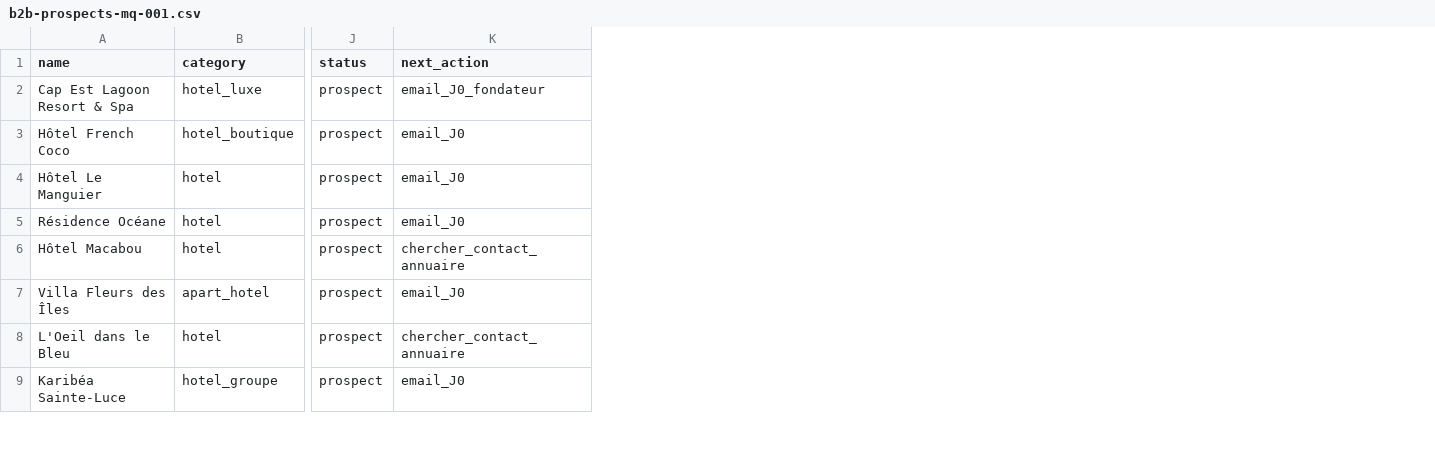
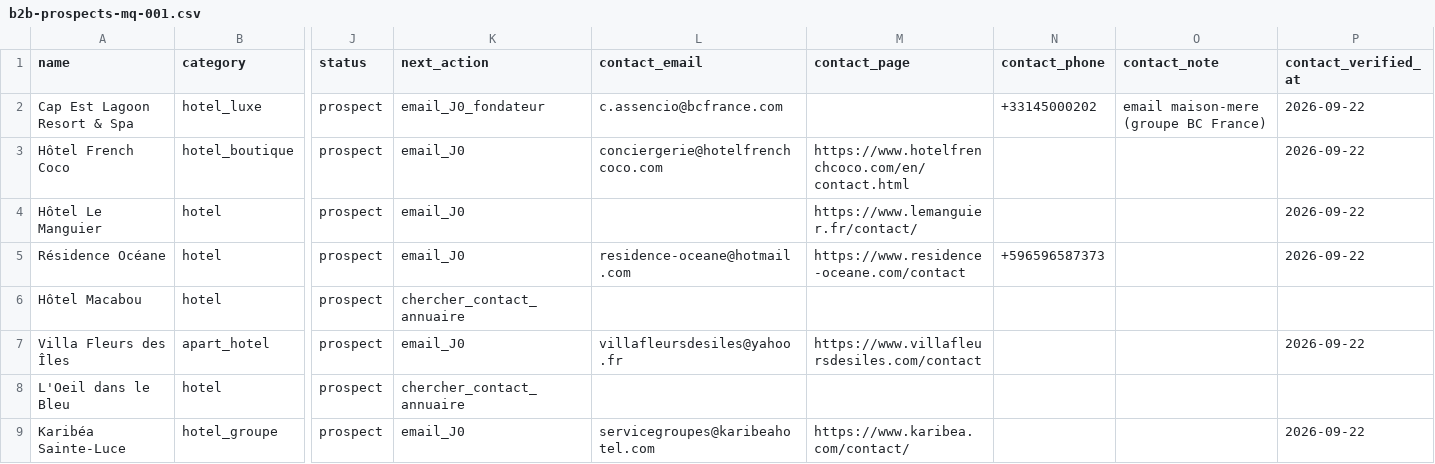
Before and after one commit to aveca/sargagame, a CSV file: scripts/automation/data/b2b-prospects-mq-001.csv, drawn as a sheet; only a part is shown, gaps mark what is left out; the diff names each change by its address in the sheet, - before the commit and + after, or states it on an @@ line.

```diff
--- a/scripts/automation/data/b2b-prospects-mq-001.csv
+++ b/scripts/automation/data/b2b-prospects-mq-001.csv
+column L (contact_email), rows 2-9: c.assencio@bcfrance.com | conciergerie@hotelfrenchcoco.com |  | residence-oceane@hotmail.com |  | villafleursdesiles@yahoo.fr |  | servicegroupes@karibeahotel.com
+column M (contact_page), rows 3-9: https://www.hotelfrenchcoco.com/en/contact.html | https://www.lemanguier.fr/contact/ | https://www.residence-oceane.com/contact |  | https://www.villafleursdesiles.com/contact |  | https://www.karibea.com/contact/
+column N (contact_phone), rows 2-5: +33145000202 |  |  | +596596587373
+column O (contact_note), row 2: email maison-mere (groupe BC France)
+column P (contact_verified_at), rows 2-9: 2026-09-22 | 2026-09-22 | 2026-09-22 | 2026-09-22 |  | 2026-09-22 |  | 2026-09-22
```
Also changed, not shown: 1 other file.
